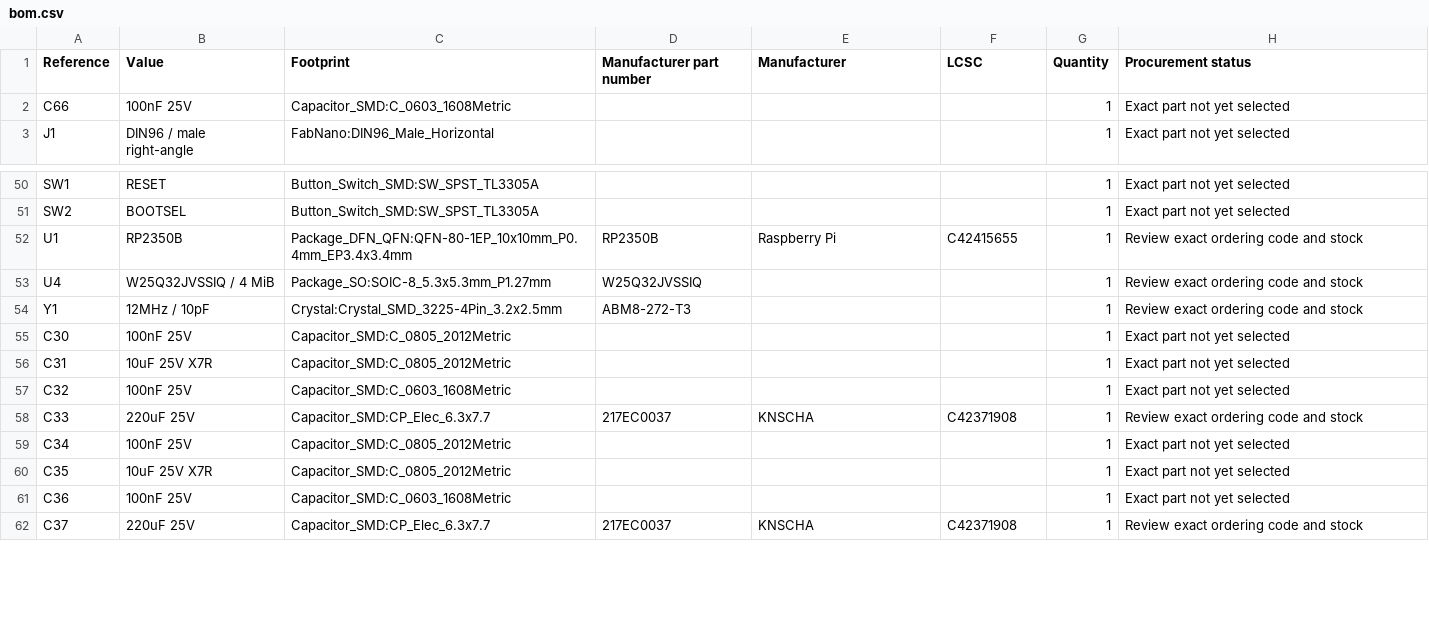
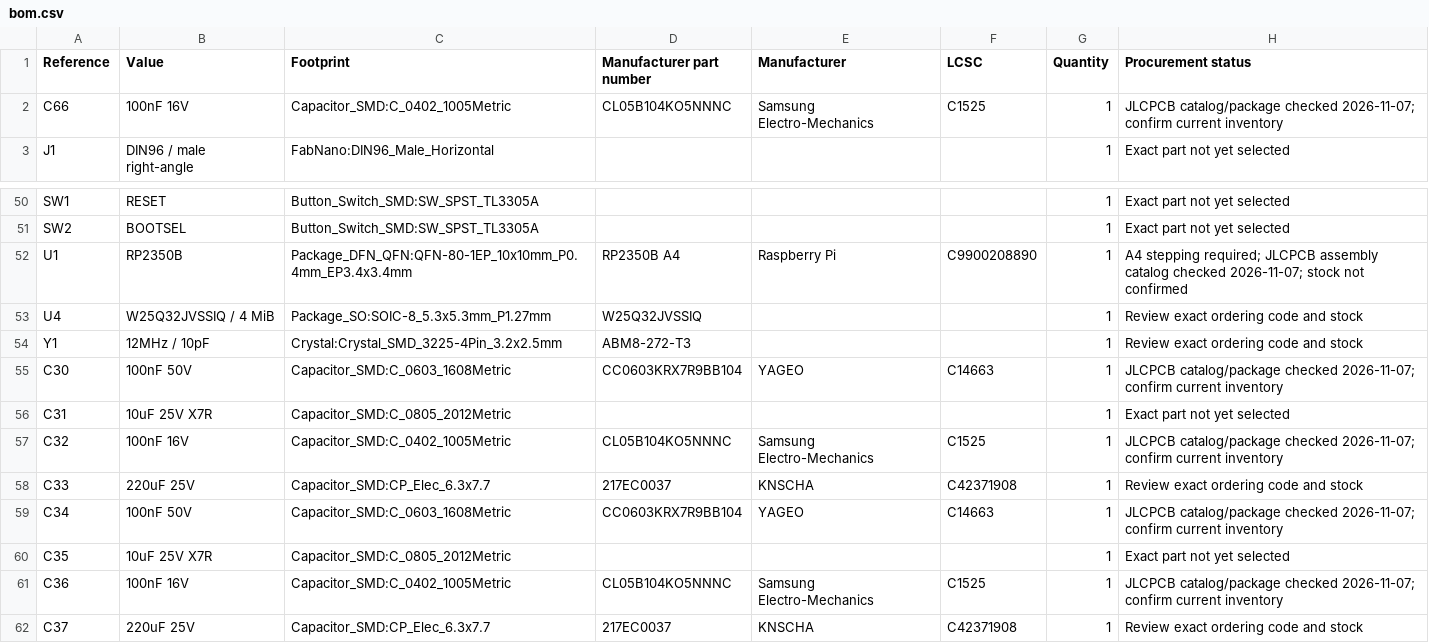
Before and after one commit to jonahsaunders/fab-computer-hackerfab, a CSV file: daughterboards/micromanipulator/docs/bom.csv, drawn as a sheet; only a part is shown, gaps mark what is left out; the diff covers the shown part only.

Commit message:
Improve capacitor placement and ground returns across daughterboard

```diff
--- a/daughterboards/micromanipulator/docs/bom.csv
+++ b/daughterboards/micromanipulator/docs/bom.csv
@@ -1,3 +1,3 @@
 Reference,Value,Footprint,Manufacturer part number,Manufacturer,LCSC,Quantity,Procurement status
-C66,100nF 25V,Capacitor_SMD:C_0603_1608Metric,,,,1,Exact part not yet selected
+C66,100nF 16V,Capacitor_SMD:C_0402_1005Metric,CL05B104KO5NNNC,Samsung Electro-Mechanics,C1525,1,JLCPCB catalog/package checked 2026-11-07; confirm current inventory
 J1,DIN96 / male right-angle,FabNano:DIN96_Male_Horizontal,,,,1,Exact part not yet selected
@@ -51,12 +51,12 @@ SW1,RESET,Button_Switch_SMD:SW_SPST_TL3305A,,,,1,Exact part not yet selected
 SW2,BOOTSEL,Button_Switch_SMD:SW_SPST_TL3305A,,,,1,Exact part not yet selected
-U1,RP2350B,Package_DFN_QFN:QFN-80-1EP_10x10mm_P0.4mm_EP3.4x3.4mm,RP2350B,Raspberry Pi,C42415655,1,Review exact ordering code and stock
+U1,RP2350B,Package_DFN_QFN:QFN-80-1EP_10x10mm_P0.4mm_EP3.4x3.4mm,RP2350B A4,Raspberry Pi,C9900208890,1,A4 stepping required; JLCPCB assembly catalog checked 2026-11-07; stock not confirmed
 U4,W25Q32JVSSIQ / 4 MiB,Package_SO:SOIC-8_5.3x5.3mm_P1.27mm,W25Q32JVSSIQ,,,1,Review exact ordering code and stock
 Y1,12MHz / 10pF,Crystal:Crystal_SMD_3225-4Pin_3.2x2.5mm,ABM8-272-T3,,,1,Review exact ordering code and stock
-C30,100nF 25V,Capacitor_SMD:C_0805_2012Metric,,,,1,Exact part not yet selected
+C30,100nF 50V,Capacitor_SMD:C_0603_1608Metric,CC0603KRX7R9BB104,YAGEO,C14663,1,JLCPCB catalog/package checked 2026-11-07; confirm current inventory
 C31,10uF 25V X7R,Capacitor_SMD:C_0805_2012Metric,,,,1,Exact part not yet selected
-C32,100nF 25V,Capacitor_SMD:C_0603_1608Metric,,,,1,Exact part not yet selected
+C32,100nF 16V,Capacitor_SMD:C_0402_1005Metric,CL05B104KO5NNNC,Samsung Electro-Mechanics,C1525,1,JLCPCB catalog/package checked 2026-11-07; confirm current inventory
 C33,220uF 25V,Capacitor_SMD:CP_Elec_6.3x7.7,217EC0037,KNSCHA,C42371908,1,Review exact ordering code and stock
-C34,100nF 25V,Capacitor_SMD:C_0805_2012Metric,,,,1,Exact part not yet selected
+C34,100nF 50V,Capacitor_SMD:C_0603_1608Metric,CC0603KRX7R9BB104,YAGEO,C14663,1,JLCPCB catalog/package checked 2026-11-07; confirm current inventory
 C35,10uF 25V X7R,Capacitor_SMD:C_0805_2012Metric,,,,1,Exact part not yet selected
-C36,100nF 25V,Capacitor_SMD:C_0603_1608Metric,,,,1,Exact part not yet selected
+C36,100nF 16V,Capacitor_SMD:C_0402_1005Metric,CL05B104KO5NNNC,Samsung Electro-Mechanics,C1525,1,JLCPCB catalog/package checked 2026-11-07; confirm current inventory
 C37,220uF 25V,Capacitor_SMD:CP_Elec_6.3x7.7,217EC0037,KNSCHA,C42371908,1,Review exact ordering code and stock
```
Also changed, not shown: 48 edited cells elsewhere in this file, daughterboards/micromanipulator/docs/decoupling-paths.csv, daughterboards/micromanipulator/docs/model-inventory.csv, 42 other files.
